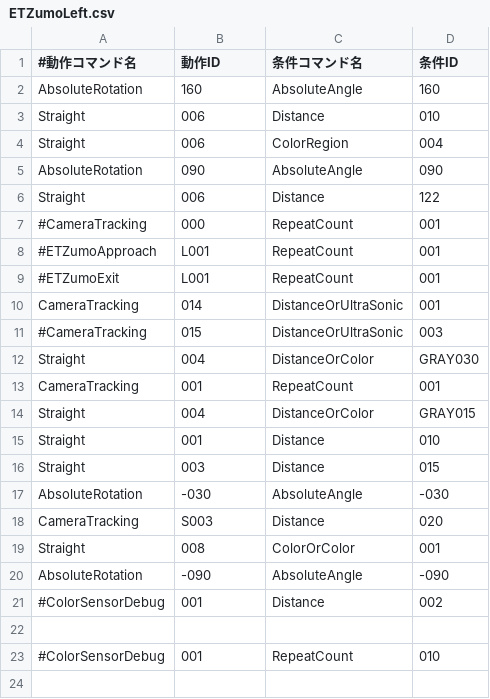
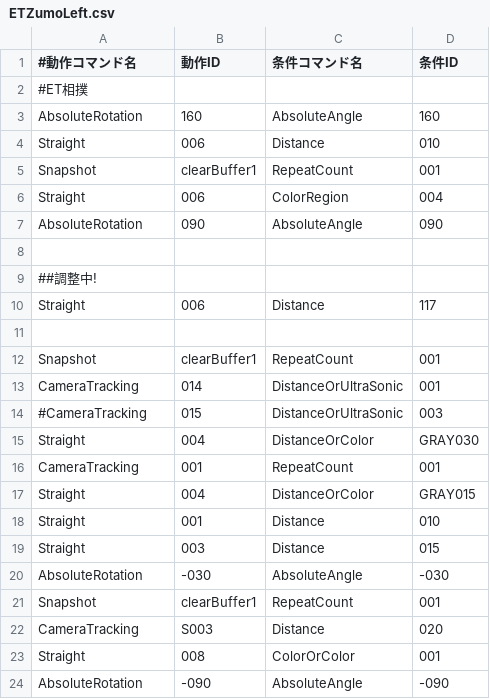
Before and after one commit to KatLab-MiyazakiUniv/etrobocon2026, a CSV file: datafiles/commands/Area/ETZumoLeft.csv, drawn as a sheet.

```diff
--- a/datafiles/commands/Area/ETZumoLeft.csv
+++ b/datafiles/commands/Area/ETZumoLeft.csv
@@ -1,10 +1,13 @@
 #動作コマンド名,動作ID,条件コマンド名,条件ID
+#ET相撲
 AbsoluteRotation,160,AbsoluteAngle,160
 Straight,006,Distance,010
+Snapshot,clearBuffer1,RepeatCount,001
 Straight,006,ColorRegion,004
 AbsoluteRotation,090,AbsoluteAngle,090
-Straight,006,Distance,122
-#CameraTracking,000,RepeatCount,001
-#ETZumoApproach,L001,RepeatCount,001
-#ETZumoExit,L001,RepeatCount,001
+
+##調整中!
+Straight,006,Distance,117
+
+Snapshot,clearBuffer1,RepeatCount,001
 CameraTracking,014,DistanceOrUltraSonic,001
@@ -17,2 +20,3 @@ Straight,003,Distance,015
 AbsoluteRotation,-030,AbsoluteAngle,-030
+Snapshot,clearBuffer1,RepeatCount,001
 CameraTracking,S003,Distance,020
@@ -20,4 +24 @@ Straight,008,ColorOrColor,001
 AbsoluteRotation,-090,AbsoluteAngle,-090
-#ColorSensorDebug,001,Distance,002
-
-#ColorSensorDebug,001,RepeatCount,010
```
Also changed, not shown: datafiles/commands/Area/BlueBottleDeliveryLeft.csv, datafiles/commands/Area/LineTraceLeft.csv, 5 other files.
